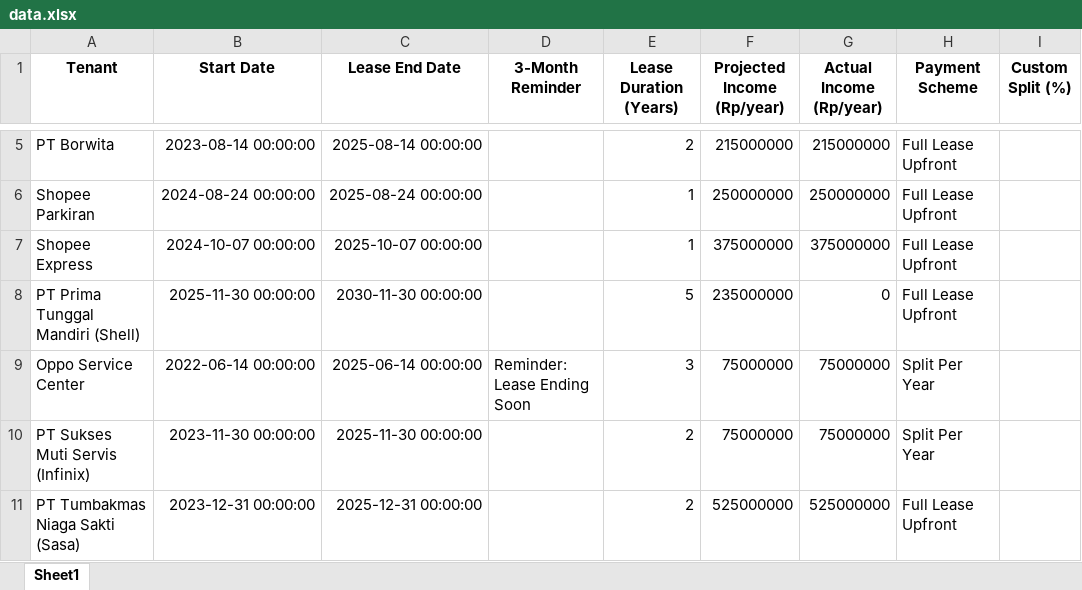
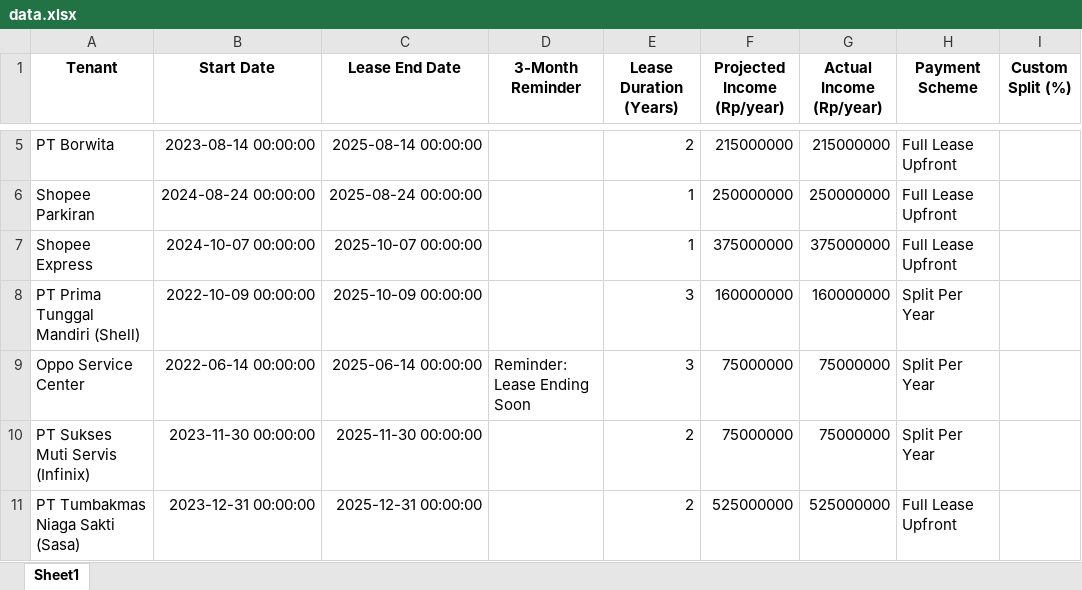
Before and after one commit to bryantimothy7/rental-dashboard, an Excel workbook: data.xlsx, sheet Sheet1, drawn as a sheet; only a part is shown, gaps mark what is left out; values as stored, in another font and other column widths than the file's, no borders; the diff names each change by its address in the sheet, - before the commit and + after, or states it on an @@ line.

Commit message:
Update data from Streamlit app

```diff
--- a/data.xlsx (sheet Sheet1)
+++ b/data.xlsx (sheet Sheet1)
-B8 (Start Date): 2025-11-30 00:00:00
+B8 (Start Date): 2022-10-09 00:00:00
-C8 (Lease End Date): 2030-11-30 00:00:00
+C8 (Lease End Date): 2025-10-09 00:00:00
-E8 (Lease Duration (Years)): 5
+E8 (Lease Duration (Years)): 3
-F8 (Projected Income (Rp/year)): 235000000
+F8 (Projected Income (Rp/year)): 160000000
-G8 (Actual Income (Rp/year)): 0
+G8 (Actual Income (Rp/year)): 160000000
-H8 (Payment Scheme): Full Lease Upfront
+H8 (Payment Scheme): Split Per Year
```
